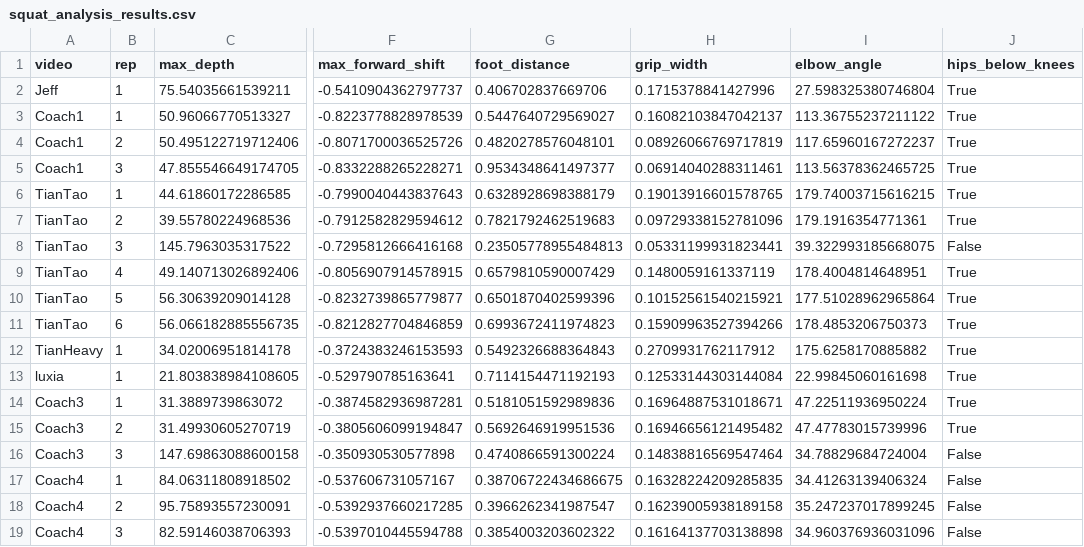
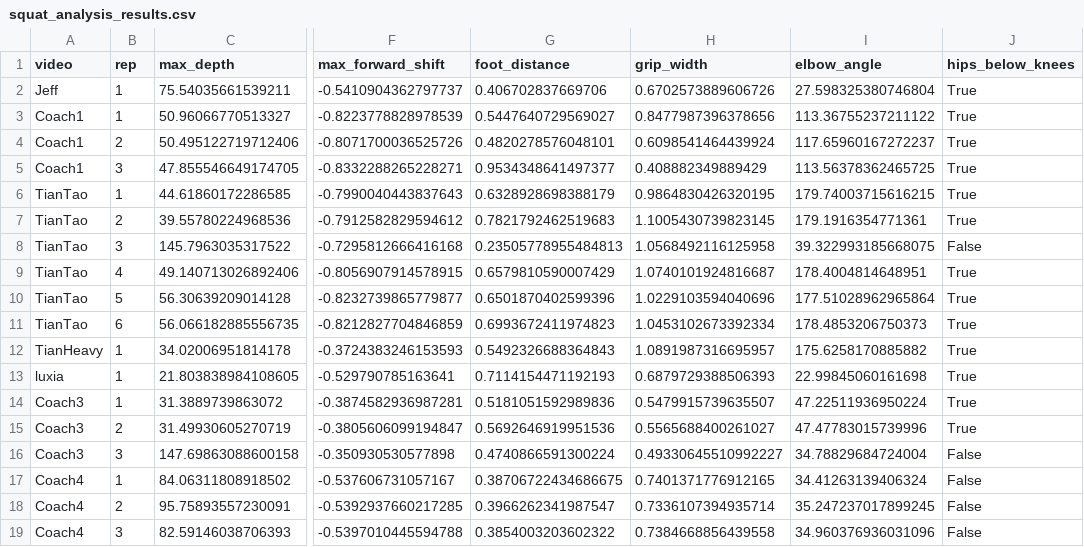
Before and after one commit to danielachacon/SquatSpot, a CSV file: backend/squat_analysis_results.csv, drawn as a sheet; only a part is shown, gaps mark what is left out; the diff names each change by its address in the sheet, - before the commit and + after, or states it on an @@ line.

```diff
--- a/backend/squat_analysis_results.csv
+++ b/backend/squat_analysis_results.csv
-H2 (grip_width): 0.1715378841427996
+H2 (grip_width): 0.6702573889606726
-H3 (grip_width): 0.16082103847042137
+H3 (grip_width): 0.8477987396378656
-H4 (grip_width): 0.08926066769717819
+H4 (grip_width): 0.6098541464439924
-H5 (grip_width): 0.06914040288311461
+H5 (grip_width): 0.408882349889429
-H6 (grip_width): 0.19013916601578765
+H6 (grip_width): 0.9864830426320195
-H7 (grip_width): 0.09729338152781096
+H7 (grip_width): 1.1005430739823145
-H8 (grip_width): 0.05331199931823441
+H8 (grip_width): 1.0568492116125958
-H9 (grip_width): 0.1480059161337119
+H9 (grip_width): 1.0740101924816687
-H10 (grip_width): 0.10152561540215921
+H10 (grip_width): 1.0229103594040696
-H11 (grip_width): 0.15909963527394266
+H11 (grip_width): 1.0453102673392334
-H12 (grip_width): 0.2709931762117912
+H12 (grip_width): 1.0891987316695957
-H13 (grip_width): 0.12533144303144084
+H13 (grip_width): 0.6879729388506393
-H14 (grip_width): 0.16964887531018671
+H14 (grip_width): 0.5479915739635507
-H15 (grip_width): 0.16946656121495482
+H15 (grip_width): 0.5565688400261027
-H16 (grip_width): 0.14838816569547464
+H16 (grip_width): 0.49330645510992227
-H17 (grip_width): 0.16328224209285835
+H17 (grip_width): 0.7401371776912165
-H18 (grip_width): 0.16239005938189158
+H18 (grip_width): 0.7336107394935714
-H19 (grip_width): 0.16164137703138898
+H19 (grip_width): 0.7384668856439558
```
Also changed, not shown: backend/squat_analysis_summary.csv, 3 other files.
